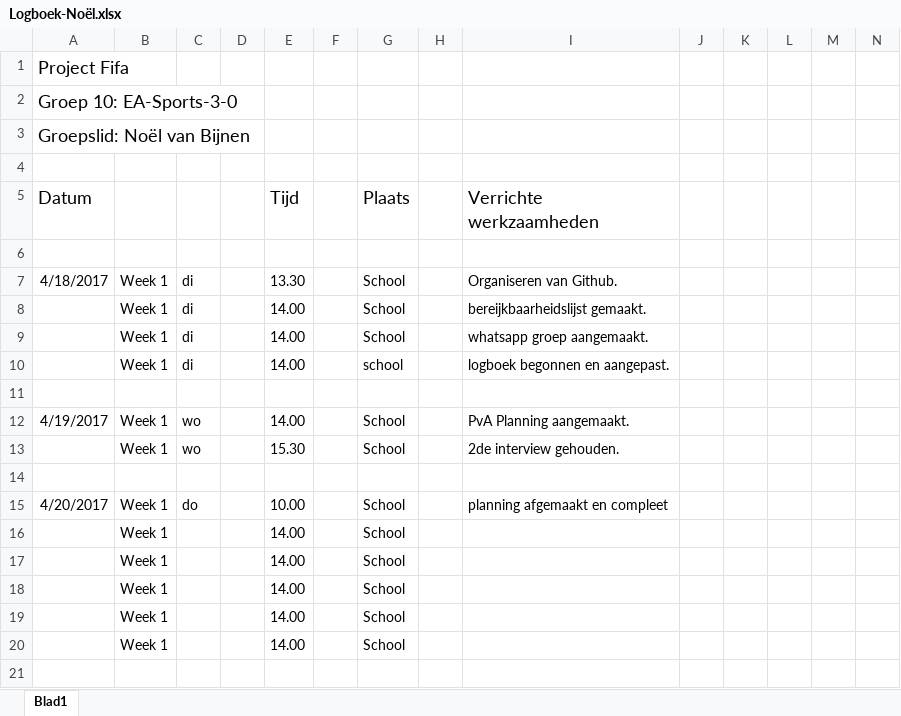
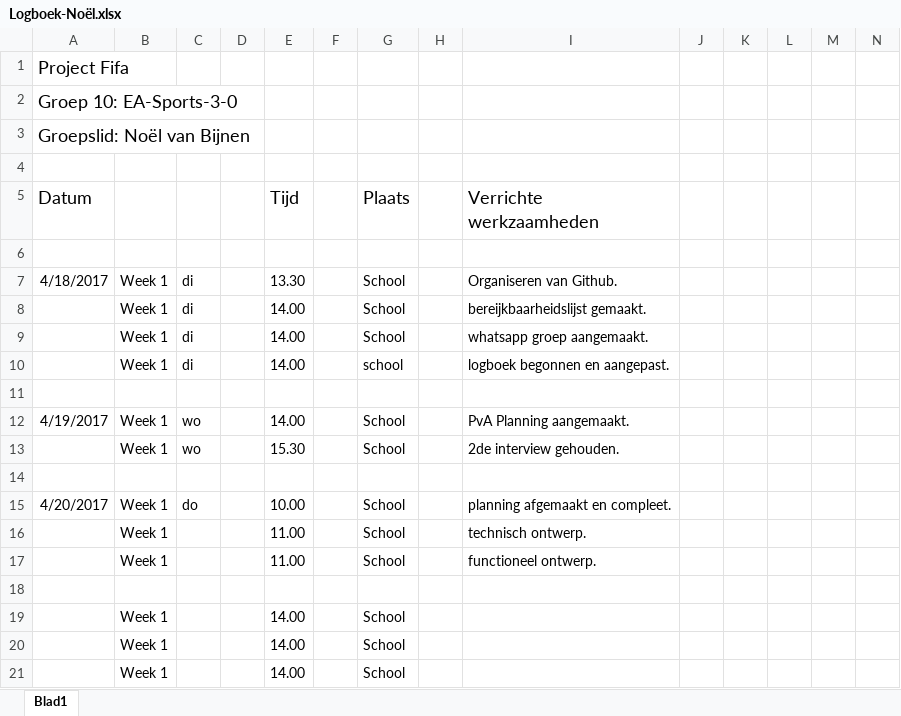
Before and after one commit to EA-Sports-3-0/project_fifa, an Excel workbook: Documents/Logboeken/Logboek-Noël.xlsx, sheet Blad1, drawn as a sheet; only a part is shown; values as stored, in another font and other column widths than the file's, no borders; addresses are those after the commit; rows hold the shown columns only; the diff names each change by its address in the sheet, - before the commit and + after, or states it on an @@ line.

Commit message:
ontwerpen en logboek

```diff
--- a/Documents/Logboeken/Logboek-Noël.xlsx (sheet Blad1)
+++ b/Documents/Logboeken/Logboek-Noël.xlsx (sheet Blad1)
-I15 (Verrichte werkzaamheden): planning afgemaakt en compleet
+I15 (Verrichte werkzaamheden): planning afgemaakt en compleet.
-E16 (Tijd): 14.00
+E16 (Tijd): 11.00
-I16 (Verrichte werkzaamheden): (empty)
+I16 (Verrichte werkzaamheden): technisch ontwerp.
+row 17:  | Week 1 |  |  | 11.00 |  | School |  | functioneel ontwerp.
-row 18:  | Week 1 |  |  | 14.00 |  | School
+row 18: (empty)
```
Also changed, not shown: 1 other file.
